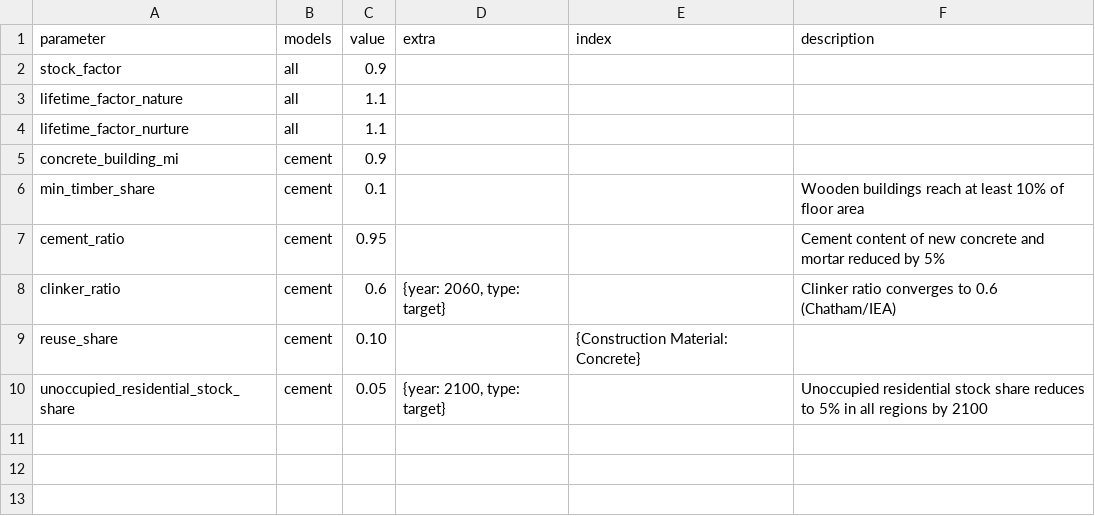
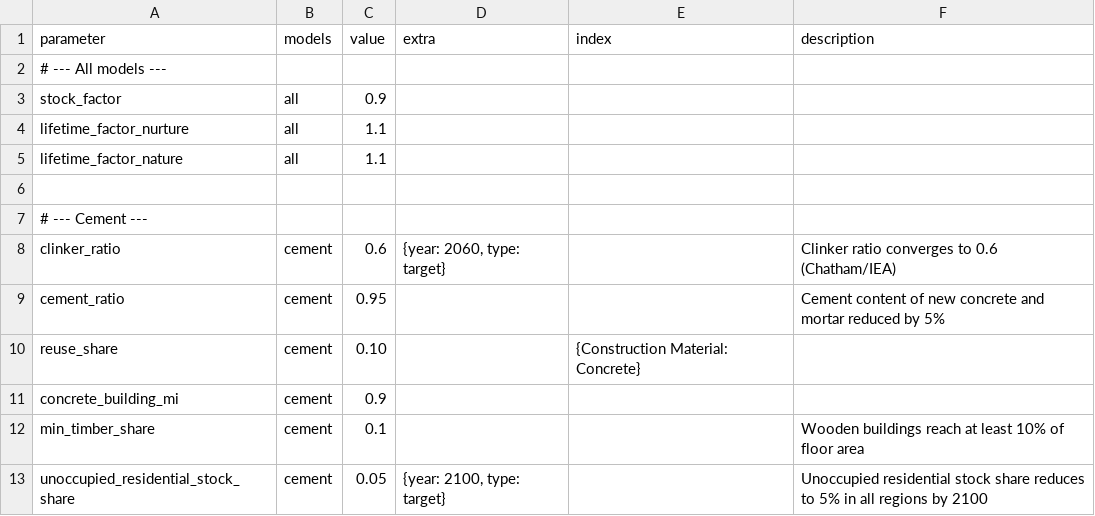
Before and after one commit to pik-piam/remind-mfa, a CSV file: config/scenarios/SSP2_CE.csv, drawn as a sheet.

```diff
--- a/config/scenarios/SSP2_CE.csv
+++ b/config/scenarios/SSP2_CE.csv
@@ -1,10 +1,13 @@
 parameter,models,value,extra,index,description
+# --- All models ---
 stock_factor,all,0.9,,,
+lifetime_factor_nurture,all,1.1,,,
 lifetime_factor_nature,all,1.1,,,
-lifetime_factor_nurture,all,1.1,,,
+
+# --- Cement ---
+clinker_ratio,cement,0.6,"{year: 2060, type: target}",,Clinker ratio converges to 0.6 (Chatham/IEA)
+cement_ratio,cement,0.95,,,Cement content of new concrete and mortar reduced by 5%
+reuse_share,cement,0.10,,"{Construction Material: Concrete}",
 concrete_building_mi,cement,0.9,,,
 min_timber_share,cement,0.1,,,Wooden buildings reach at least 10% of floor area
-cement_ratio,cement,0.95,,,Cement content of new concrete and mortar reduced by 5%
-clinker_ratio,cement,0.6,"{year: 2060, type: target}",,Clinker ratio converges to 0.6 (Chatham/IEA)
-reuse_share,cement,0.10,,"{Construction Material: Concrete}",
 unoccupied_residential_stock_share,cement,0.05,"{year: 2100, type: target}",,Unoccupied residential stock share reduces to 5% in all regions by 2100
```
Also changed, not shown: config/scenarios/BASE.csv, config/scenarios/SSP1.csv, 1 other file.
